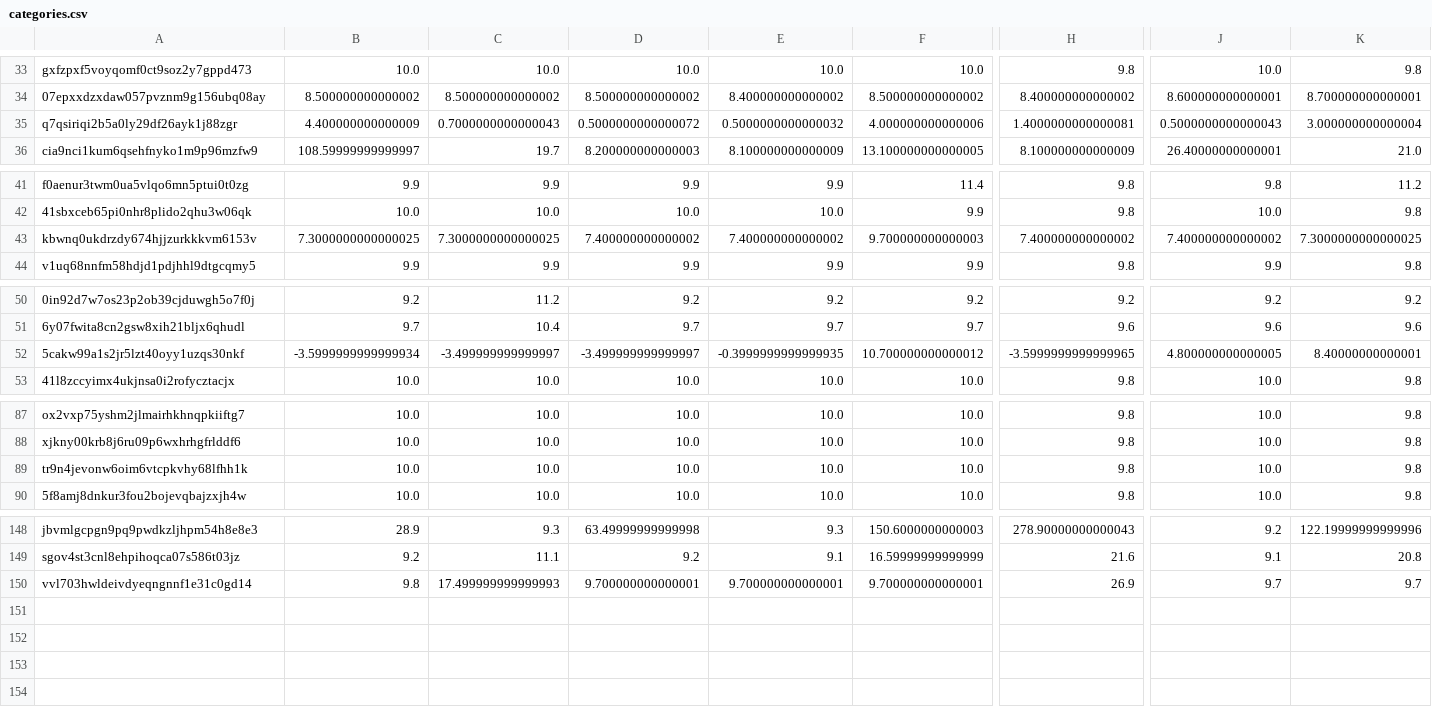
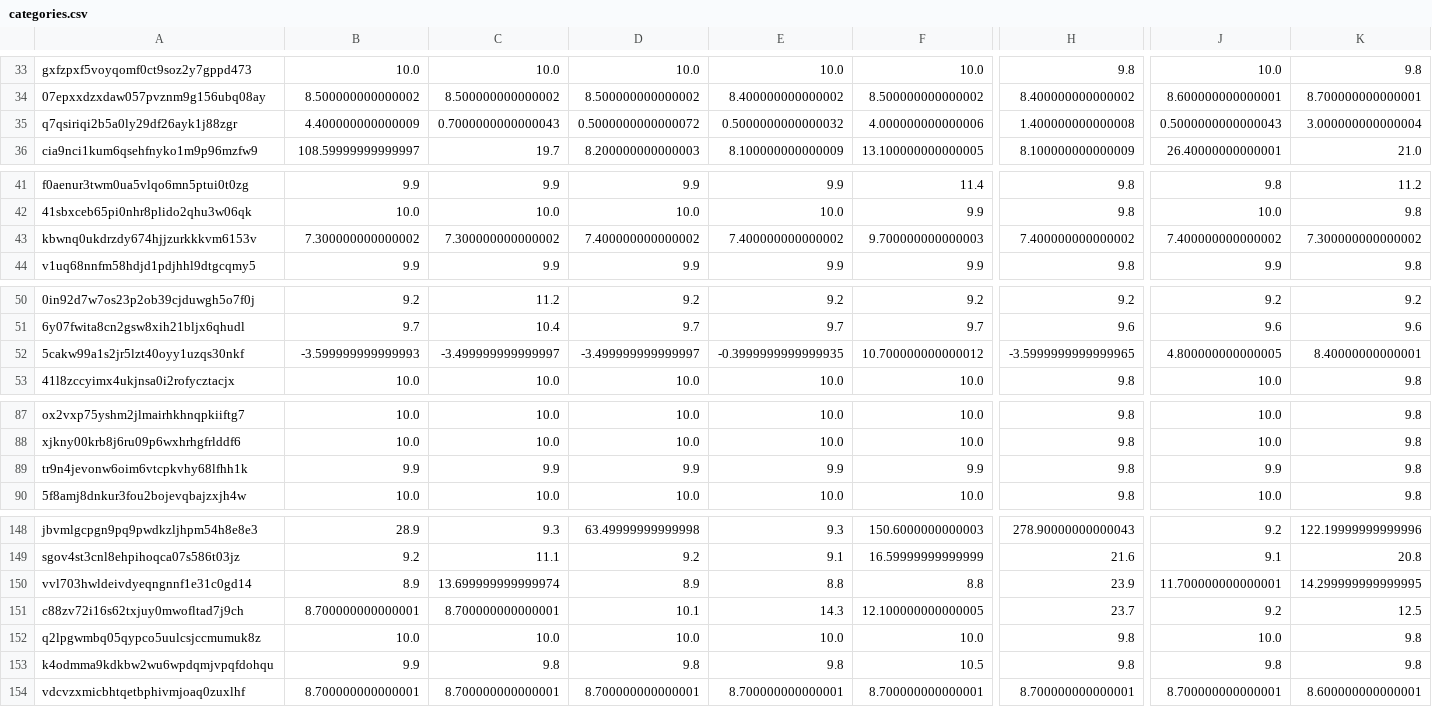
Before and after one commit to juliavictor/my-first-blog, a CSV file: categories.csv, drawn as a sheet; only a part is shown, gaps mark what is left out; rows hold the shown columns only; the diff covers the shown part only; the diff names each change by its address in the sheet, - before the commit and + after, or states it on an @@ line.

```diff
--- a/categories.csv
+++ b/categories.csv
-H35: 1.4000000000000081
+H35: 1.400000000000008
-B43: 7.3000000000000025
+B43: 7.300000000000002
-C43: 7.3000000000000025
+C43: 7.300000000000002
-K43: 7.3000000000000025
+K43: 7.300000000000002
-B52: -3.5999999999999934
+B52: -3.599999999999993
-B89: 10.0
+B89: 9.9
-C89: 10.0
+C89: 9.9
-D89: 10.0
+D89: 9.9
-E89: 10.0
+E89: 9.9
-F89: 10.0
+F89: 9.9
-J89: 10.0
+J89: 9.9
-B150: 9.8
+B150: 8.9
-C150: 17.499999999999993
+C150: 13.699999999999974
-D150: 9.700000000000001
+D150: 8.9
-E150: 9.700000000000001
+E150: 8.8
-F150: 9.700000000000001
+F150: 8.8
-H150: 26.9
+H150: 23.9
-J150: 9.7
+J150: 11.700000000000001
-K150: 9.7
+K150: 14.299999999999995
+row 151: c88zv72i16s62txjuy0mwofltad7j9ch | 8.700000000000001 | 8.700000000000001 | 10.1 | 14.3 | 12.100000000000005 | 23.7 | 9.2 | 12.5
+row 152: q2lpgwmbq05qypco5uulcsjccmumuk8z | 10.0 | 10.0 | 10.0 | 10.0 | 10.0 | 9.8 | 10.0 | 9.8
+row 153: k4odmma9kdkbw2wu6wpdqmjvpqfdohqu | 9.9 | 9.8 | 9.8 | 9.8 | 10.5 | 9.8 | 9.8 | 9.8
+row 154: vdcvzxmicbhtqetbphivmjoaq0zuxlhf | 8.700000000000001 | 8.700000000000001 | 8.700000000000001 | 8.700000000000001 | 8.700000000000001 | 8.700000000000001 | 8.700000000000001 | 8.600000000000001
```
Also changed, not shown: 2 edited cells elsewhere in this file, recommend.csv, 10 other files.
